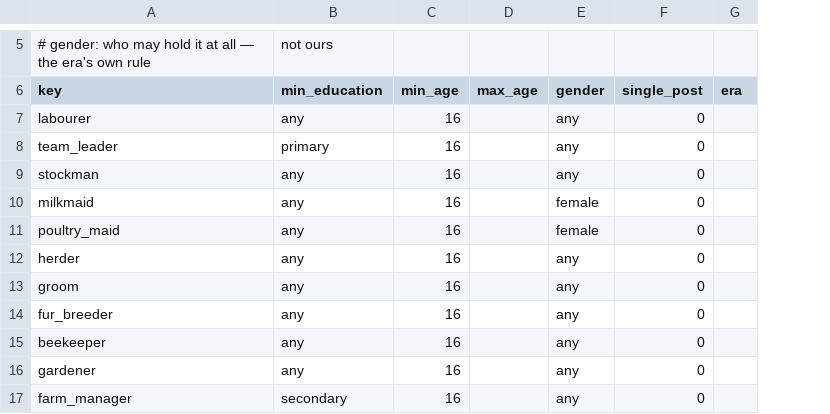
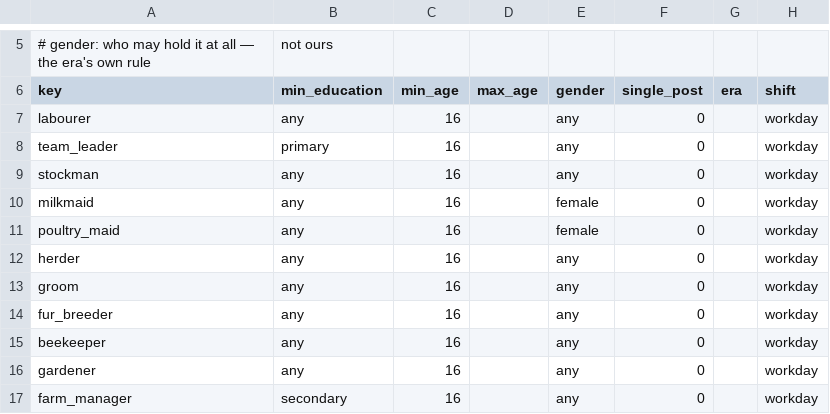
Before and after one commit to algb006/kolkhoz_root, a CSV file: tables/professions.csv, drawn as a sheet; only a part is shown, gaps mark what is left out; the diff names each change by its address in the sheet, - before the commit and + after, or states it on an @@ line.

```diff
--- a/tables/professions.csv
+++ b/tables/professions.csv
+column H (shift), rows 7-17: all workday
```
Also changed, not shown: tables/event_sites.csv, tables/unit_types.csv, 7 other files.
